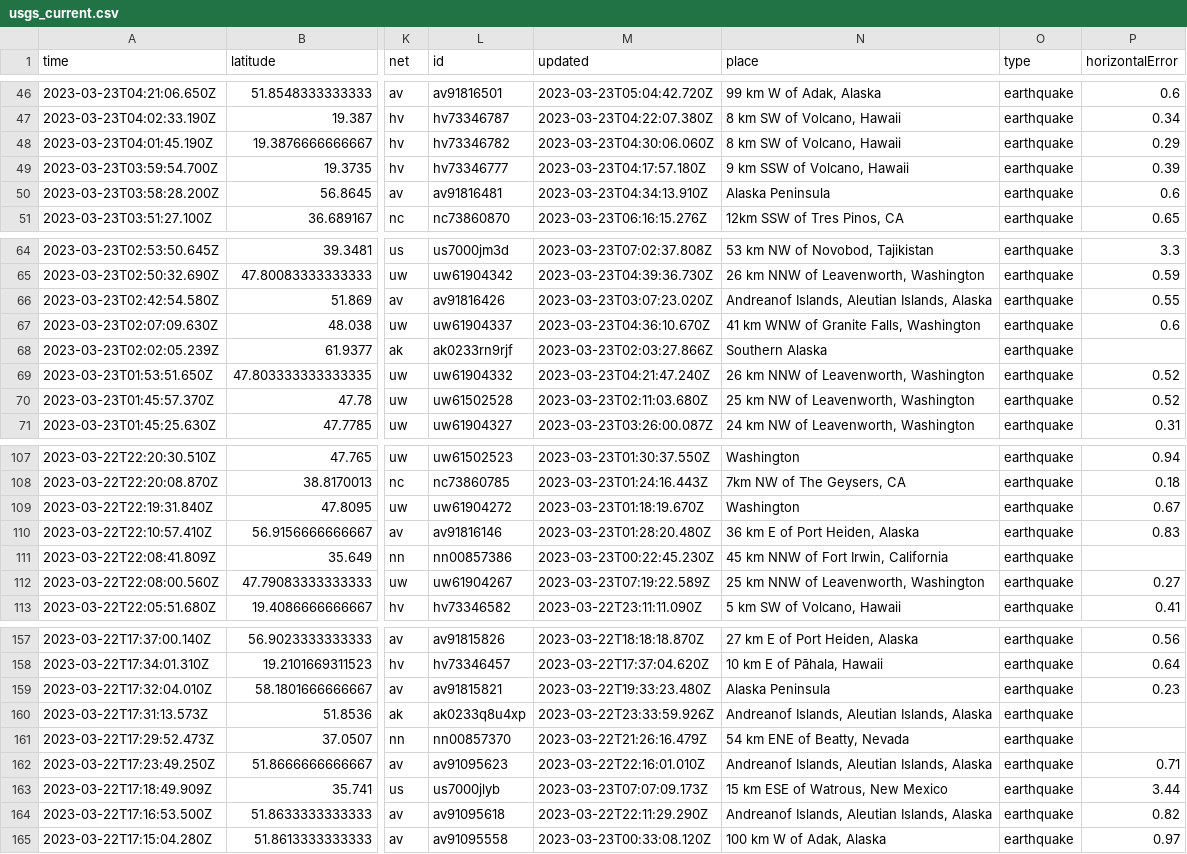
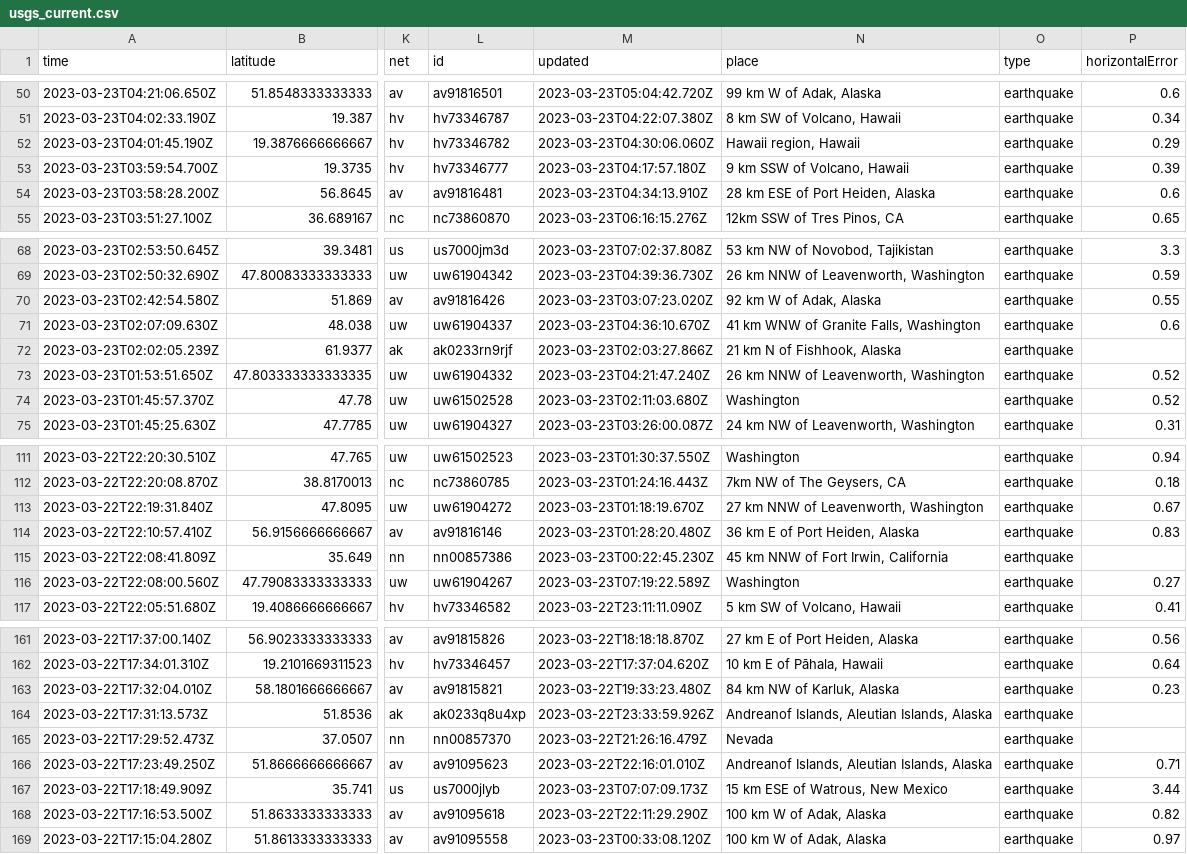
Before and after one commit to rthomasgannett/data-reporter-robot, a CSV file: usgs_current.csv, drawn as a sheet; only a part is shown, gaps mark what is left out; addresses are those after the commit; the diff covers the shown part only; the diff names each change by its address in the sheet, - before the commit and + after, or states it on an @@ line.

```diff
--- a/usgs_current.csv
+++ b/usgs_current.csv
-N52 (place): 8 km SW of Volcano, Hawaii
+N52 (place): Hawaii region, Hawaii
-N54 (place): Alaska Peninsula
+N54 (place): 28 km ESE of Port Heiden, Alaska
-N70 (place): Andreanof Islands, Aleutian Islands, Alaska
+N70 (place): 92 km W of Adak, Alaska
-N72 (place): Southern Alaska
+N72 (place): 21 km N of Fishhook, Alaska
-N74 (place): 25 km NW of Leavenworth, Washington
+N74 (place): Washington
-N113 (place): Washington
+N113 (place): 27 km NNW of Leavenworth, Washington
-N116 (place): 25 km NNW of Leavenworth, Washington
+N116 (place): Washington
-N163 (place): Alaska Peninsula
+N163 (place): 84 km NW of Karluk, Alaska
-N165 (place): 54 km ENE of Beatty, Nevada
+N165 (place): Nevada
-N168 (place): Andreanof Islands, Aleutian Islands, Alaska
+N168 (place): 100 km W of Adak, Alaska
```
Also changed, not shown: 5 added rows, 2 removed rows and 25 edited cells elsewhere in this file.
